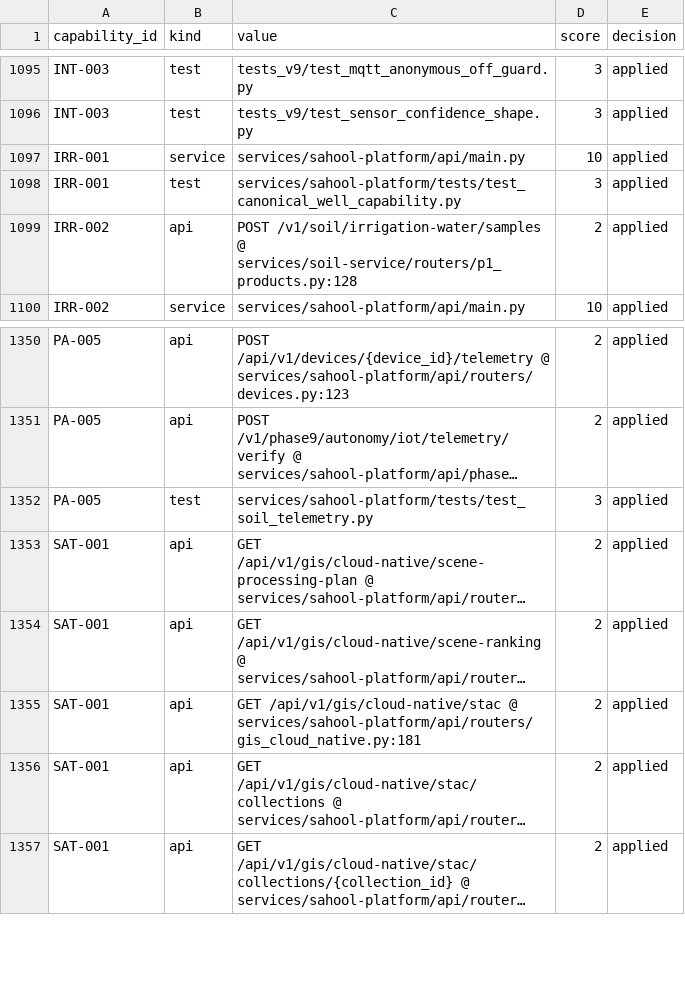
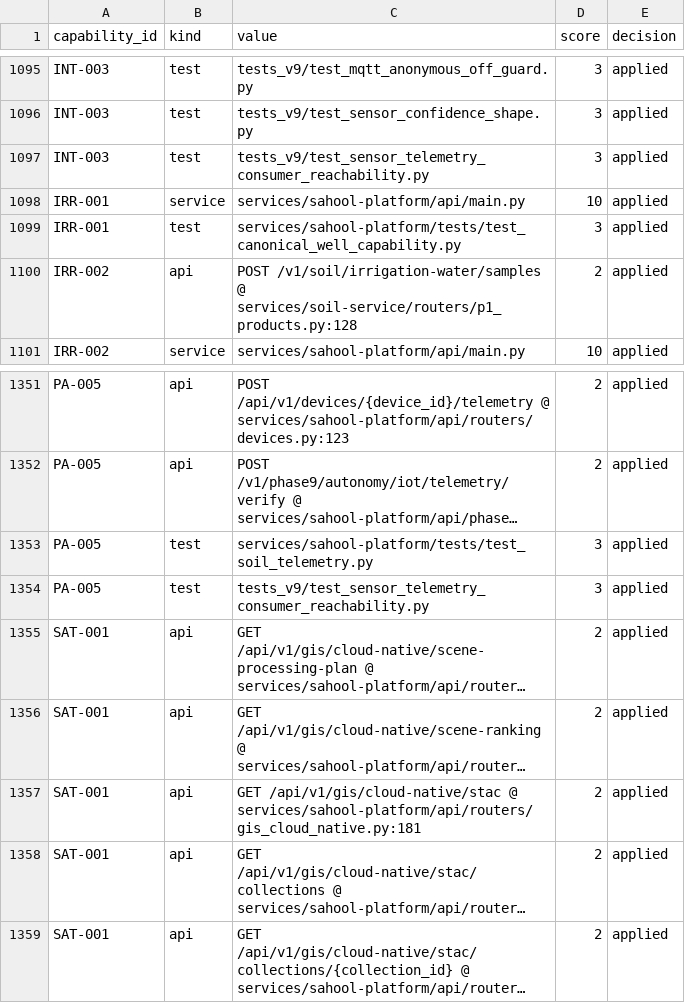
Before and after one commit to kafaat/ai_platform_complete_v2.0.0_enhanced, a CSV file: capabilities/generated/capability_link_candidates.csv, drawn as a sheet; only a part is shown, gaps mark what is left out; long unchanged cells end in …; the diff names each change by its address in the sheet, - before the commit and + after, or states it on an @@ line.

```diff
--- a/capabilities/generated/capability_link_candidates.csv
+++ b/capabilities/generated/capability_link_candidates.csv
+row 1097: INT-003 | test | tests_v9/test_sensor_telemetry_consumer_reachability.py | 3 | applied
+row 1354: PA-005 | test | tests_v9/test_sensor_telemetry_consumer_reachability.py | 3 | applied
```
Also changed, not shown: decision-lineage/generated/decision_lineage_nodes.csv, service_inventory.csv, 31 other files.
